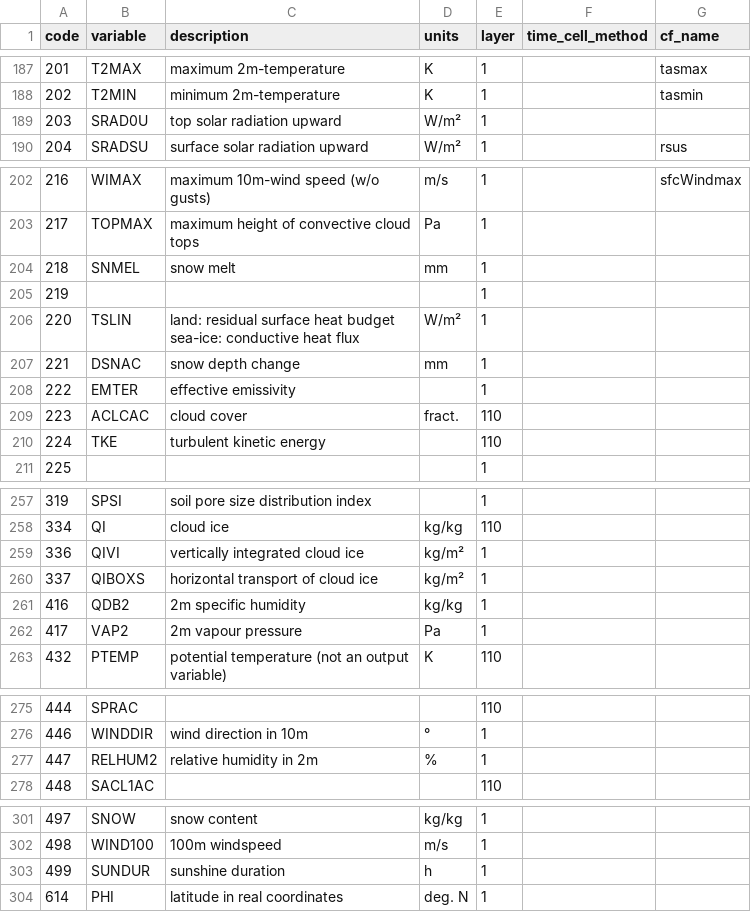
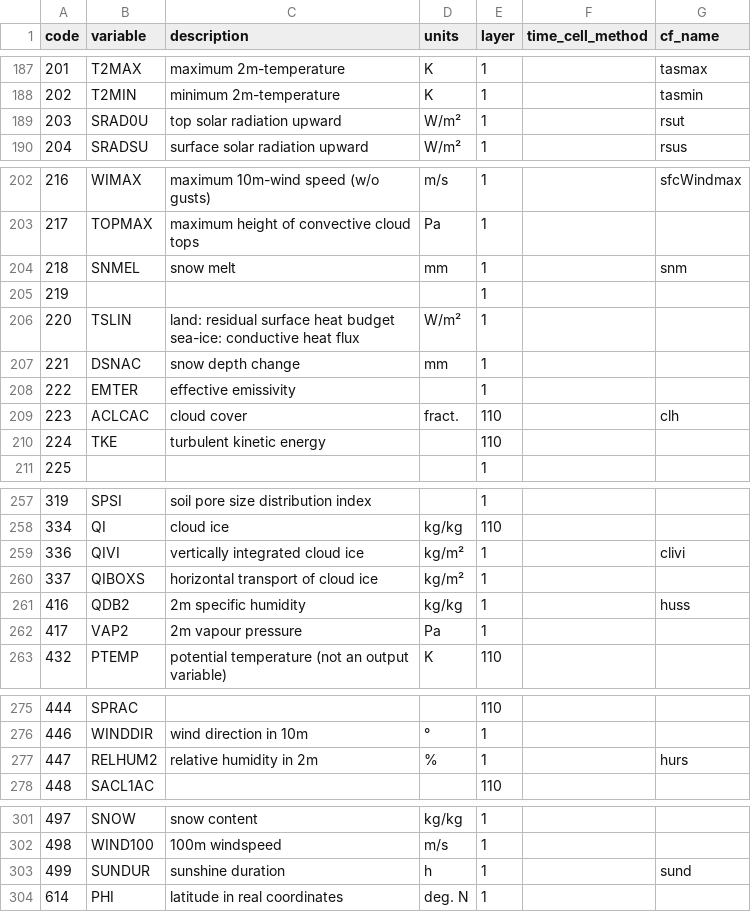
Before and after one commit to remo-rcm/tables, a CSV file: code-list/code-list.csv, drawn as a sheet; only a part is shown, gaps mark what is left out; the diff covers the shown part only.

Commit message:
added some cmor names

```diff
--- a/code-list/code-list.csv
+++ b/code-list/code-list.csv
@@ -188,3 +188,3 @@ code,variable,description,units,layer,time_cell_method,cf_name
 202,T2MIN,minimum 2m-temperature,K,1,,tasmin
-203,SRAD0U,top solar radiation upward,W/m²,1,,
+203,SRAD0U,top solar radiation upward,W/m²,1,,rsut
 204,SRADSU,surface solar radiation upward,W/m²,1,,rsus
@@ -203,3 +203,3 @@ code,variable,description,units,layer,time_cell_method,cf_name
 217,TOPMAX,maximum height of convective cloud tops,Pa,1,,
-218,SNMEL,snow melt,mm,1,,
+218,SNMEL,snow melt,mm,1,,snm
 219,,,,1,,
@@ -208,3 +208,3 @@ code,variable,description,units,layer,time_cell_method,cf_name
 222,EMTER,effective emissivity,,1,,
-223,ACLCAC,cloud cover,fract.,110,,
+223,ACLCAC,cloud cover,fract.,110,,clh
 224,TKE,turbulent kinetic energy,,110,,
@@ -258,5 +258,5 @@ code,variable,description,units,layer,time_cell_method,cf_name
 334,QI,cloud ice,kg/kg,110,,
-336,QIVI,vertically integrated cloud ice,kg/m²,1,,
+336,QIVI,vertically integrated cloud ice,kg/m²,1,,clivi
 337,QIBOXS,horizontal transport of cloud ice,kg/m²,1,,
-416,QDB2,2m specific humidity,kg/kg,1,,
+416,QDB2,2m specific humidity,kg/kg,1,,huss
 417,VAP2,2m vapour pressure,Pa,1,,
@@ -276,3 +276,3 @@ code,variable,description,units,layer,time_cell_method,cf_name
 446,WINDDIR,wind direction in 10m,°,1,,
-447,RELHUM2,relative humidity in 2m,%,1,,
+447,RELHUM2,relative humidity in 2m,%,1,,hurs
 448,SACL1AC,,,110,,
@@ -302,3 +302,3 @@ code,variable,description,units,layer,time_cell_method,cf_name
 498,WIND100,100m windspeed,m/s,1,,
-499,SUNDUR,sunshine duration,h,1,,
+499,SUNDUR,sunshine duration,h,1,,sund
 614,PHI,latitude in real coordinates,deg. N,1,,
```
Also changed, not shown: 24 edited cells elsewhere in this file, code-list/flake.csv.
